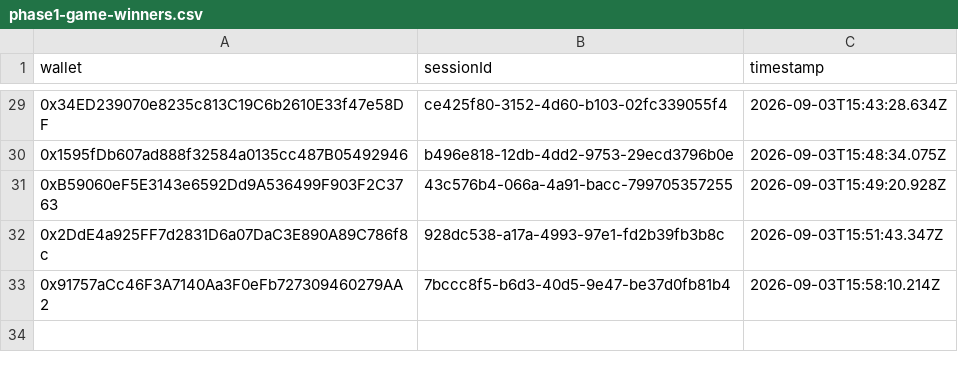
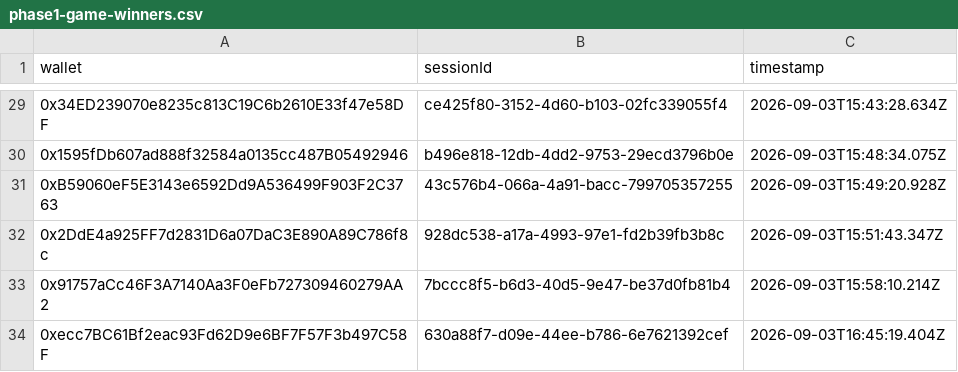
Before and after one commit to pasdidie/sherwood-charter-assets, a CSV file: phase1-game-winners.csv, drawn as a sheet; only a part is shown, gaps mark what is left out; the diff names each change by its address in the sheet, - before the commit and + after, or states it on an @@ line.

Commit message:
Trial win: 0xecc7BC61Bf2eac93Fd62D9e6BF7F57F3b497C58F

```diff
--- a/phase1-game-winners.csv
+++ b/phase1-game-winners.csv
+row 34: 0xecc7BC61Bf2eac93Fd62D9e6BF7F57F3b497C58F | 630a88f7-d09e-44ee-b786-6e7621392cef | 2026-09-03T16:45:19.404Z
```
